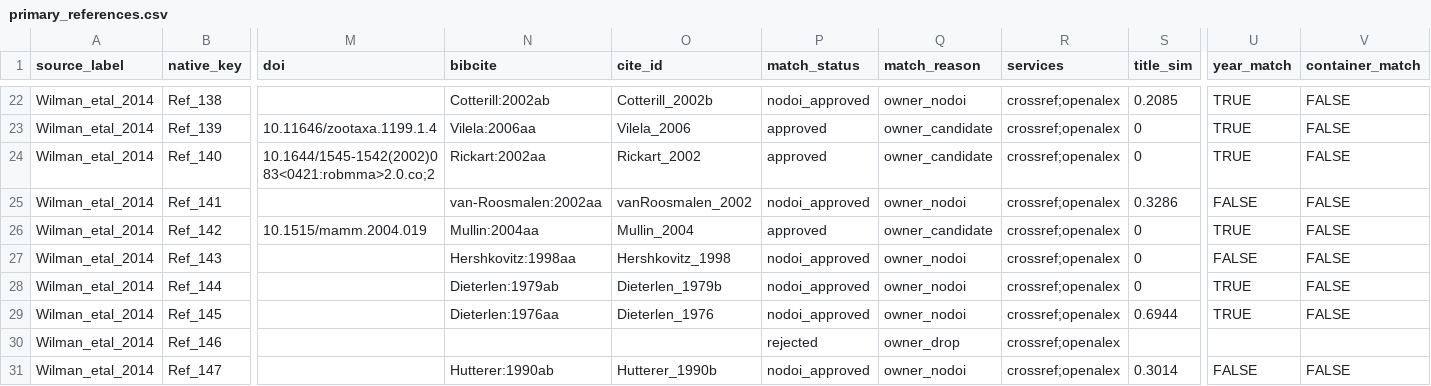
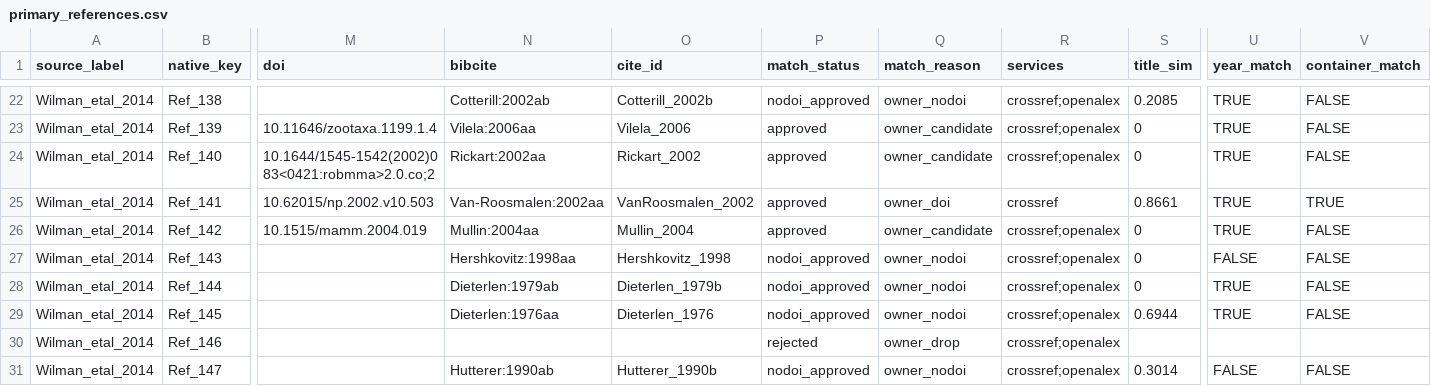
Before and after one commit to TaxonBodyMassML/TaxonBodyMass_DB, a CSV file: sources/databases/Wilman_etal_2014/primary_references.csv, drawn as a sheet; only a part is shown, gaps mark what is left out; the diff covers the shown part only; the diff names each change by its address in the sheet, - before the commit and + after, or states it on an @@ line.

Commit message:
Wilman_etal_2014: Ref_141 folded into Van-Roosmalen:2002aa by owner instruction 2026-10-08 (doi: queue row appended and applied; issue #1)

```diff
--- a/sources/databases/Wilman_etal_2014/primary_references.csv
+++ b/sources/databases/Wilman_etal_2014/primary_references.csv
-M25 (doi): (empty)
+M25 (doi): 10.62015/np.2002.v10.503
-N25 (bibcite): van-Roosmalen:2002aa
+N25 (bibcite): Van-Roosmalen:2002aa
-O25 (cite_id): vanRoosmalen_2002
+O25 (cite_id): VanRoosmalen_2002
-P25 (match_status): nodoi_approved
+P25 (match_status): approved
-Q25 (match_reason): owner_nodoi
+Q25 (match_reason): owner_doi
-R25 (services): crossref;openalex
+R25 (services): crossref
-S25 (title_sim): 0.3286
+S25 (title_sim): 0.8661
-U25 (year_match): FALSE
+U25 (year_match): TRUE
-V25 (container_match): FALSE
+V25 (container_match): TRUE
```
Also changed, not shown: 6 edited cells elsewhere in this file, 2 other files.
